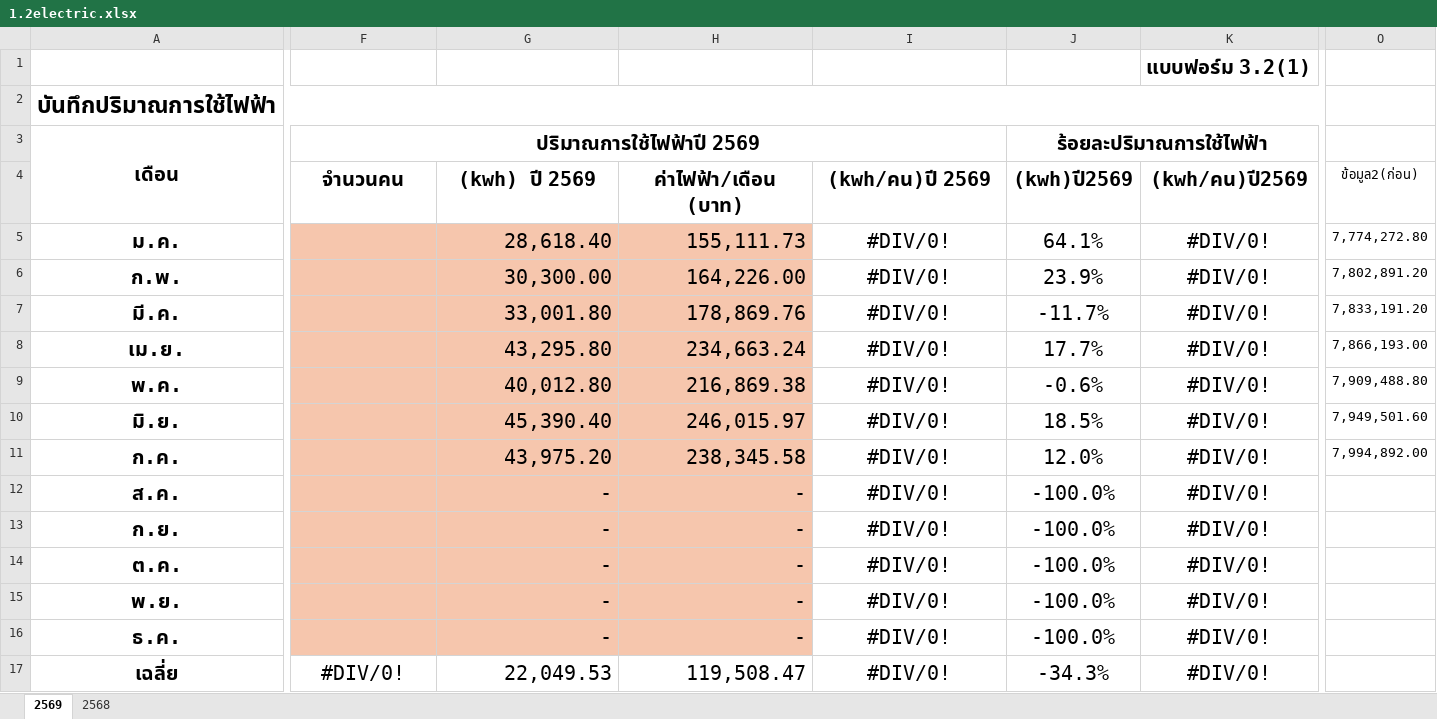
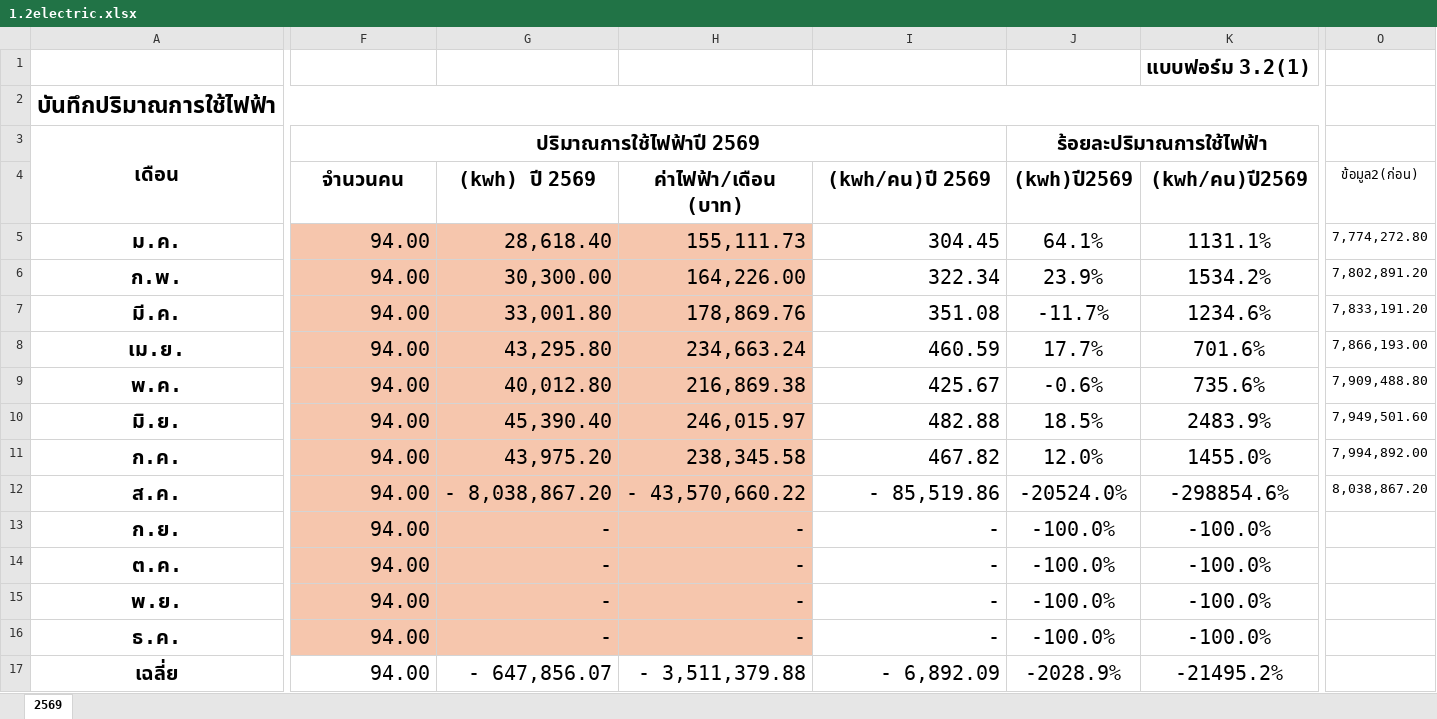
Before and after one commit to numtip/goffice2026, an Excel workbook: data/staging/source/1.2electric.xlsx, sheet 2569, drawn as a sheet; only a part is shown, gaps mark what is left out; values as stored, in another font and other column widths than the file's, no borders; charts and pictures not drawn; the diff covers the shown part only; the diff names each change by its address in the sheet, - before the commit and + after, or states it on an @@ line.

```diff
--- a/data/staging/source/1.2electric.xlsx (sheet 2569)
+++ b/data/staging/source/1.2electric.xlsx (sheet 2569)
@@ sheet tab hidden: 2568 @@
-F5:F16 (จำนวนคน): (empty)
+F5:F16 (จำนวนคน): 94.00
-I5 ((kwh/คน)ปี 2569): #DIV/0!
+I5 ((kwh/คน)ปี 2569): 304.45
-I5:I17 alignment: center
+I5:I17 alignment: right
-K5 ((kwh/คน)ปี2569): #DIV/0!
+K5 ((kwh/คน)ปี2569): 1131.1%
-I6 ((kwh/คน)ปี 2569): #DIV/0!
+I6 ((kwh/คน)ปี 2569): 322.34
-K6 ((kwh/คน)ปี2569): #DIV/0!
+K6 ((kwh/คน)ปี2569): 1534.2%
-I7 ((kwh/คน)ปี 2569): #DIV/0!
+I7 ((kwh/คน)ปี 2569): 351.08
-K7 ((kwh/คน)ปี2569): #DIV/0!
+K7 ((kwh/คน)ปี2569): 1234.6%
-I8 ((kwh/คน)ปี 2569): #DIV/0!
+I8 ((kwh/คน)ปี 2569): 460.59
-K8 ((kwh/คน)ปี2569): #DIV/0!
+K8 ((kwh/คน)ปี2569): 701.6%
-I9 ((kwh/คน)ปี 2569): #DIV/0!
+I9 ((kwh/คน)ปี 2569): 425.67
-K9 ((kwh/คน)ปี2569): #DIV/0!
+K9 ((kwh/คน)ปี2569): 735.6%
-I10 ((kwh/คน)ปี 2569): #DIV/0!
+I10 ((kwh/คน)ปี 2569): 482.88
-K10 ((kwh/คน)ปี2569): #DIV/0!
+K10 ((kwh/คน)ปี2569): 2483.9%
-I11 ((kwh/คน)ปี 2569): #DIV/0!
+I11 ((kwh/คน)ปี 2569): 467.82
-K11 ((kwh/คน)ปี2569): #DIV/0!
+K11 ((kwh/คน)ปี2569): 1455.0%
-G12 ((kwh) ปี 2569): -
+G12 ((kwh) ปี 2569): - 8,038,867.20
-H12 (ค่าไฟฟ้า/เดือน (บาท)): -
+H12 (ค่าไฟฟ้า/เดือน (บาท)): - 43,570,660.22
-I12 ((kwh/คน)ปี 2569): #DIV/0!
+I12 ((kwh/คน)ปี 2569): - 85,519.86
-J12 ((kwh)ปี2569): -100.0%
+J12 ((kwh)ปี2569): -20524.0%
-K12 ((kwh/คน)ปี2569): #DIV/0!
+K12 ((kwh/คน)ปี2569): -298854.6%
-O12 (ข้อมูล2(ก่อน)): (empty)
+O12 (ข้อมูล2(ก่อน)): 8,038,867.20
-I13:I16 ((kwh/คน)ปี 2569): #DIV/0!
+I13:I16 ((kwh/คน)ปี 2569): -
-K13:K16 ((kwh/คน)ปี2569): #DIV/0!
+K13:K16 ((kwh/คน)ปี2569): -100.0%
-F17 (จำนวนคน): #DIV/0!
+F17 (จำนวนคน): 94.00
-F17 alignment: center
+F17 alignment: right
-G17 ((kwh) ปี 2569): 22,049.53
+G17 ((kwh) ปี 2569): - 647,856.07
-H17 (ค่าไฟฟ้า/เดือน (บาท)): 119,508.47
+H17 (ค่าไฟฟ้า/เดือน (บาท)): - 3,511,379.88
-I17 ((kwh/คน)ปี 2569): #DIV/0!
+I17 ((kwh/คน)ปี 2569): - 6,892.09
-J17 ((kwh)ปี2569): -34.3%
+J17 ((kwh)ปี2569): -2028.9%
-K17 ((kwh/คน)ปี2569): #DIV/0!
+K17 ((kwh/คน)ปี2569): -21495.2%
```
Also changed, not shown: 7 edited cells and cell formats elsewhere in this sheet, charts or pictures, data/staging/source/1.1Water.xlsx, data/staging/source/1.3Gassolene.xlsx, 44 other files.
